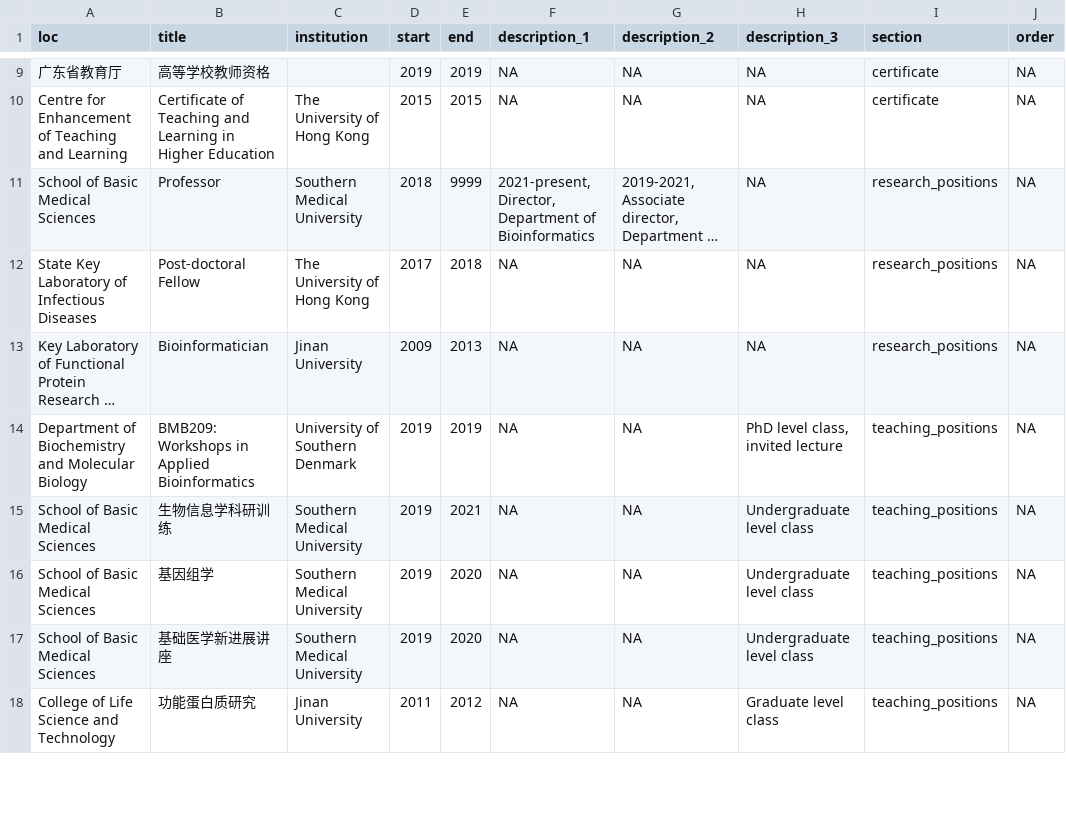
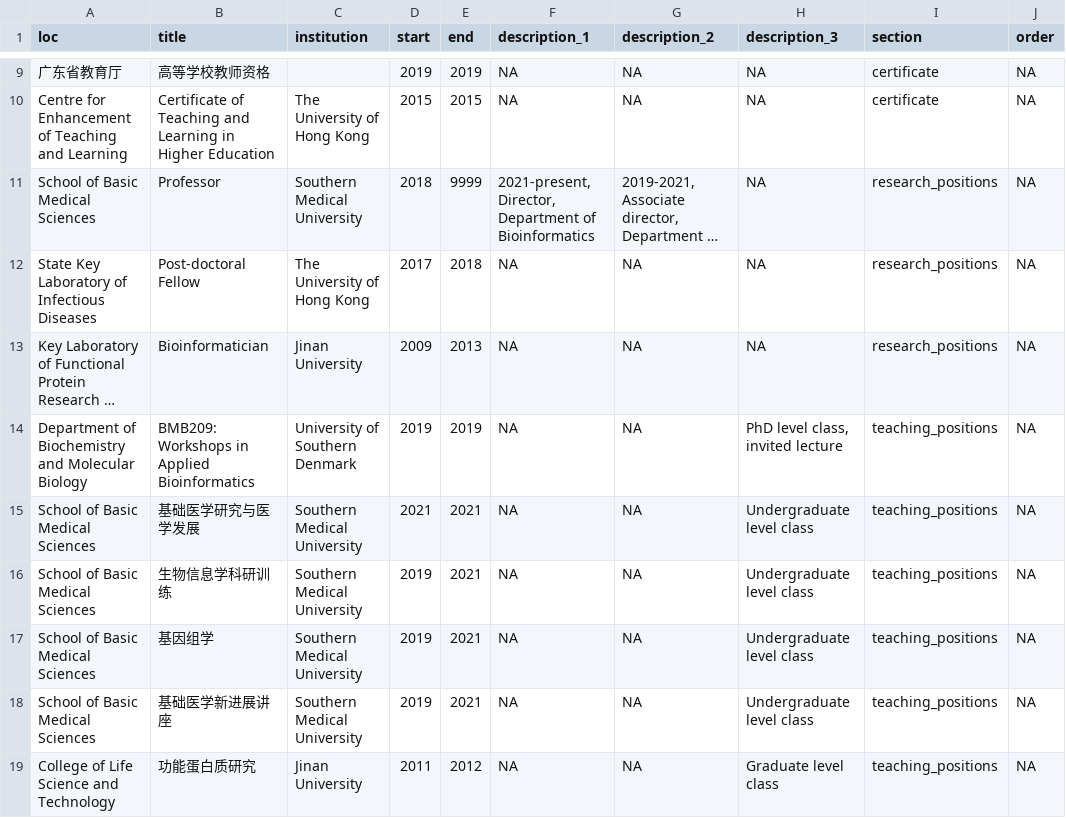
Before and after one commit to GuangchuangYu/cv, a CSV file: positions.csv, drawn as a sheet; only a part is shown, gaps mark what is left out; long unchanged cells end in …; addresses are those after the commit; the diff covers the shown part only; the diff names each change by its address in the sheet, - before the commit and + after, or states it on an @@ line.

```diff
--- a/positions.csv
+++ b/positions.csv
+row 15: School of Basic Medical Sciences | 基础医学研究与医学发展 | Southern Medical University | 2021 | 2021 | NA | NA | Undergraduate level class | teaching_positions | NA
-E17:E18 (end): 2020
+E17:E18 (end): 2021
```
Also changed, not shown: 6 added rows and 4 edited cells elsewhere in this file, 6 other files.
